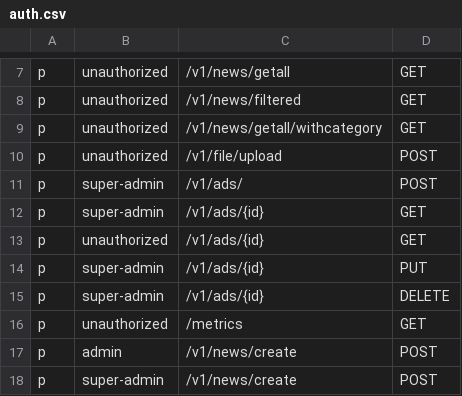
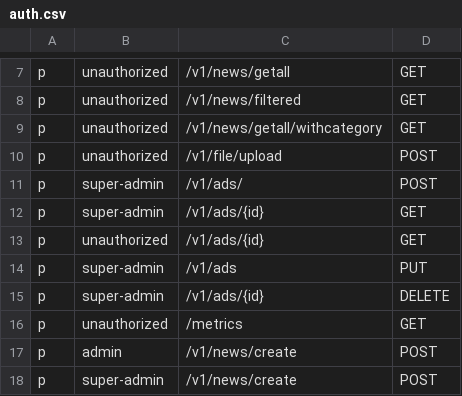
Before and after one commit to rarebek/news, a CSV file: config/auth.csv, drawn as a sheet; only a part is shown, gaps mark what is left out.

```diff
--- a/config/auth.csv
+++ b/config/auth.csv
@@ -13,3 +13,3 @@ p, super-admin, /v1/ads/{id}, GET
 p, unauthorized, /v1/ads/{id}, GET
-p, super-admin, /v1/ads/{id}, PUT
+p, super-admin, /v1/ads, PUT
 p, super-admin, /v1/ads/{id}, DELETE
```
Also changed, not shown: 4 other files.
